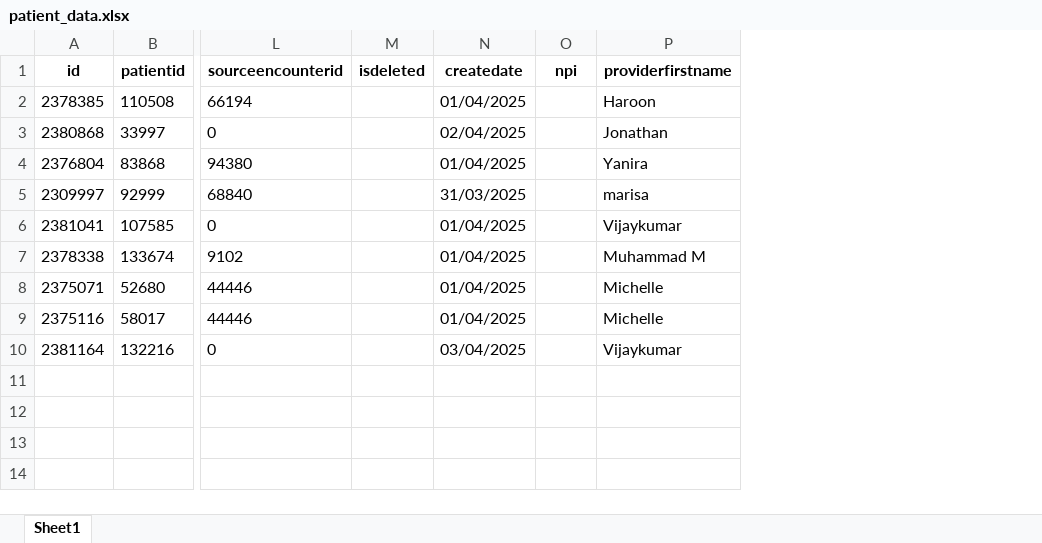
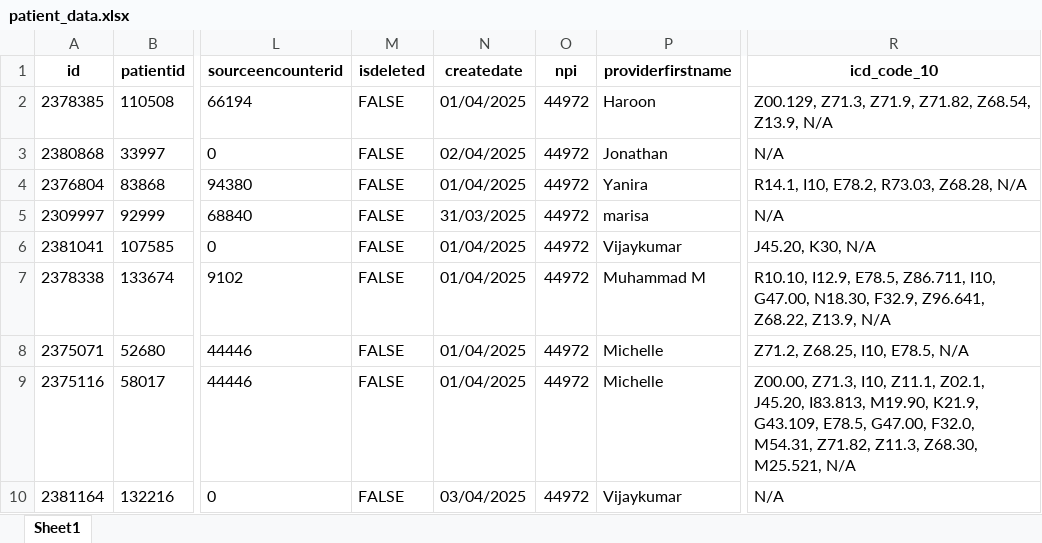
Before and after one commit to qcintern4-itr/task_craw_data, an Excel workbook: patient_data.xlsx, sheet Sheet1, drawn as a sheet; only a part is shown, gaps mark what is left out; values as stored, in another font and other column widths than the file's, no borders; the diff names each change by its address in the sheet, - before the commit and + after, or states it on an @@ line.

```diff
--- a/patient_data.xlsx (sheet Sheet1)
+++ b/patient_data.xlsx (sheet Sheet1)
+column R (icd_code_10), rows 2-10: Z00.129, Z71.3, Z71.9, Z71.82, Z68.54, Z13.9, N/A | N/A | R14.1, I10, E78.2, R73.03, Z68.28, N/A | N/A | J45.20, K30, N/A | R10.10, I12.9, E78.5, Z86.711, I10, G47.00, N18.30, F32.9, Z96.641, Z68.22, Z13.9, N/A | Z71.2, Z68.25, I10, E78.5, N/A | Z00.00, Z71.3, I10, Z11.1, Z02.1, J45.20, I83.813, M19.90, K21.9, G43.109, E78.5, G47.00, F32.0, M54.31, Z71.82, Z11.3, Z68.30, M25.521, N/A | N/A
-M2:M10 (isdeleted): (empty)
+M2:M10 (isdeleted): FALSE
-O2:O10 (npi): (empty)
+O2:O10 (npi): 44972
```
Also changed, not shown: 20 other files.
